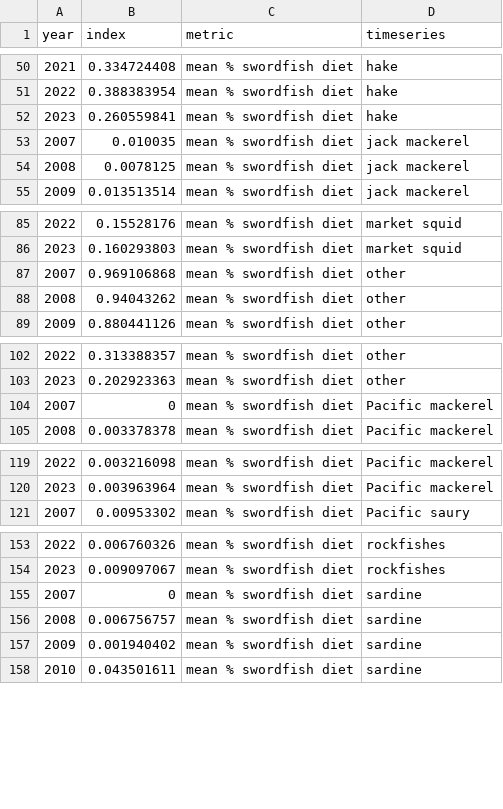
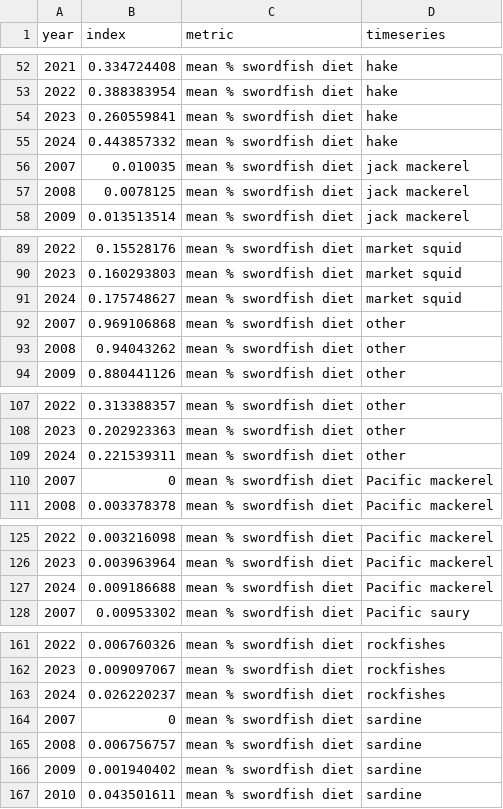
Before and after one commit to CCIEA-esr/CCIEA-uploader, a CSV file: data/timeseries_data/HMS_swordfish_diets.csv, drawn as a sheet; only a part is shown, gaps mark what is left out; the diff covers the shown part only; the diff names each change by its address in the sheet, - before the commit and + after, or states it on an @@ line.

```diff
--- a/data/timeseries_data/HMS_swordfish_diets.csv
+++ b/data/timeseries_data/HMS_swordfish_diets.csv
+row 55: 2024 | 0.443857332 | mean % swordfish diet | hake
+row 91: 2024 | 0.175748627 | mean % swordfish diet | market squid
+row 109: 2024 | 0.221539311 | mean % swordfish diet | other
+row 127: 2024 | 0.009186688 | mean % swordfish diet | Pacific mackerel
+row 163: 2024 | 0.026220237 | mean % swordfish diet | rockfishes
```
Also changed, not shown: 5 added rows and 3 edited cells elsewhere in this file, 14 other files.
